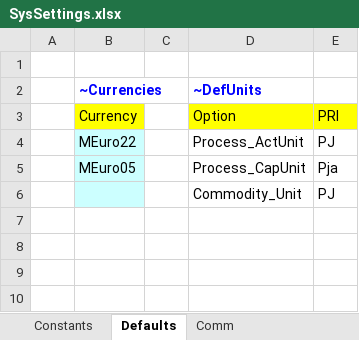
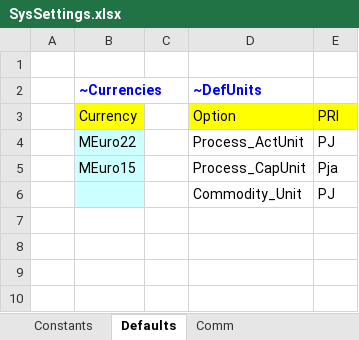
Before and after one commit to Moswalker/Stochastic_invest, an Excel workbook: SysSettings.xlsx, sheet Defaults, drawn as a sheet; only a part is shown; values as stored, in another font and other column widths than the file's, no borders; charts and pictures not drawn; the diff names each change by its address in the sheet, - before the commit and + after, or states it on an @@ line.

Commit message:
Changes to Currencies in Syssettings and MINGAS1 - ELC_PRIS output is 0

```diff
--- a/SysSettings.xlsx (sheet Defaults)
+++ b/SysSettings.xlsx (sheet Defaults)
-B5 (~Currencies): MEuro05
+B5 (~Currencies): MEuro15
```
Also changed, not shown: charts or pictures, SubRES_TMPL/SubRES_NewTechs.xlsx, SubRES_TMPL/SubRes_ELC_DKprices.xlsx, 13 other files.
